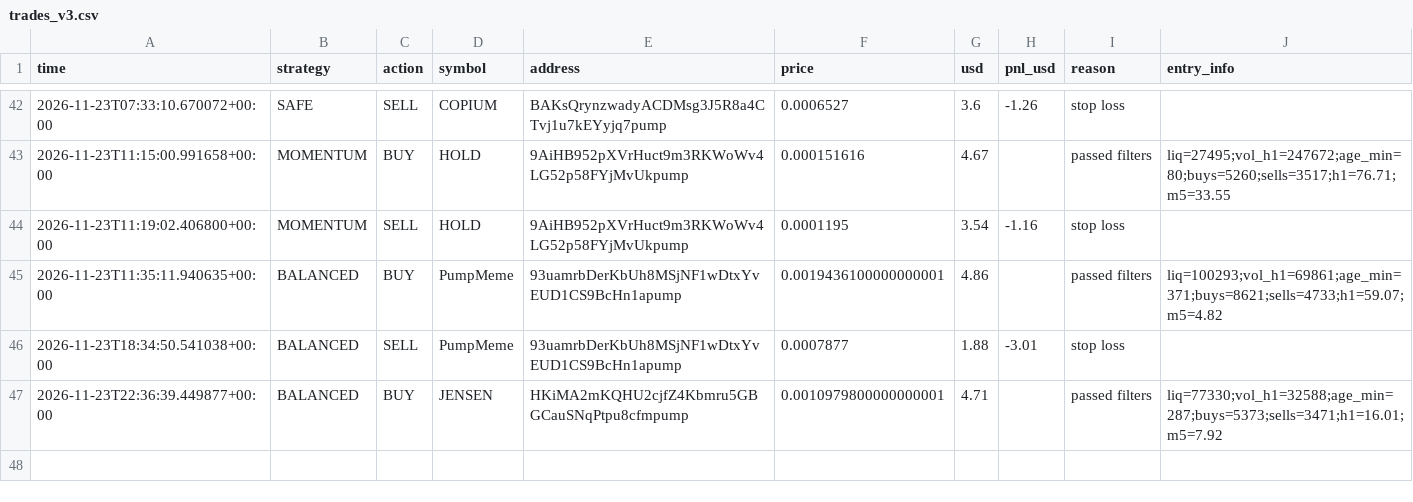
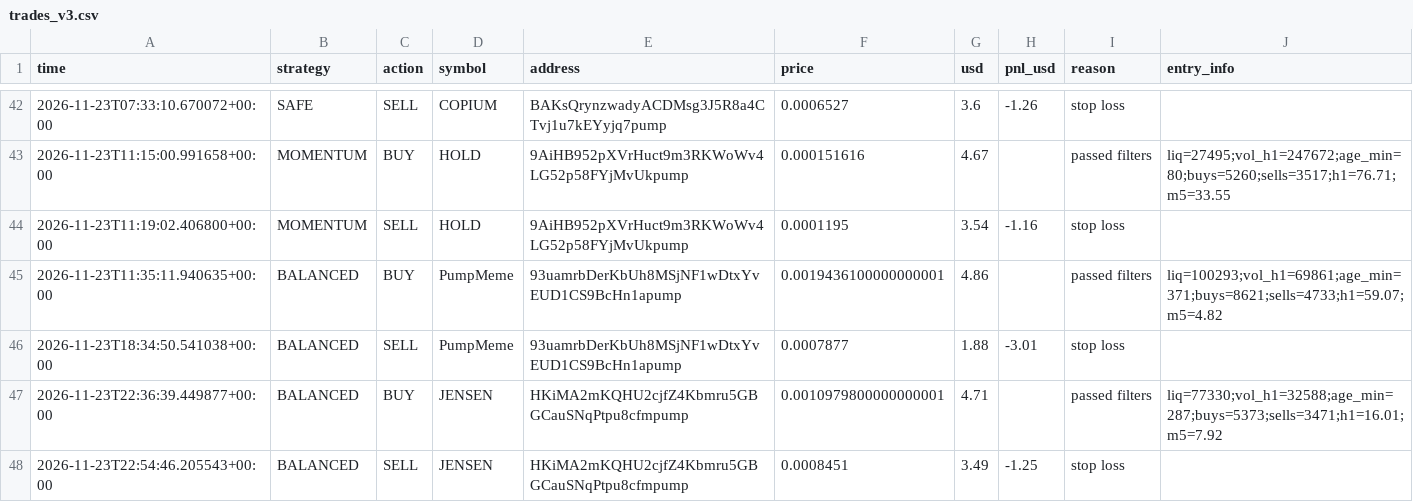
Before and after one commit to fahimkhayam75-test/C-testing, a CSV file: trades_v3.csv, drawn as a sheet; only a part is shown, gaps mark what is left out; the diff names each change by its address in the sheet, - before the commit and + after, or states it on an @@ line.

```diff
--- a/trades_v3.csv
+++ b/trades_v3.csv
+row 48: 2026-11-23T22:54:46.205543+00:00 | BALANCED | SELL | JENSEN | HKiMA2mKQHU2cjfZ4Kbmru5GBGCauSNqPtpu8cfmpump | 0.0008451 | 3.49 | -1.25 | stop loss
```
Also changed, not shown: 2 other files.
